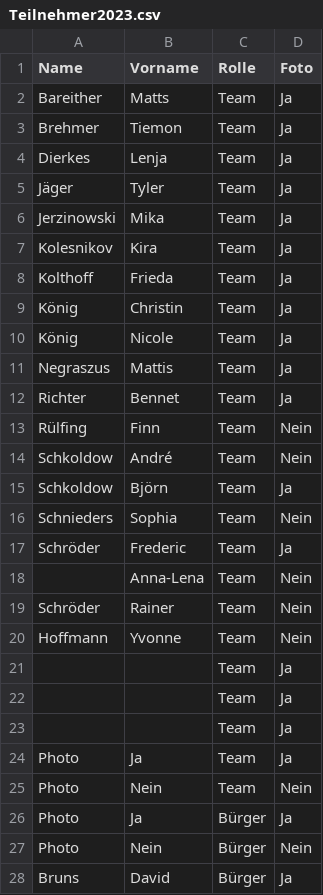
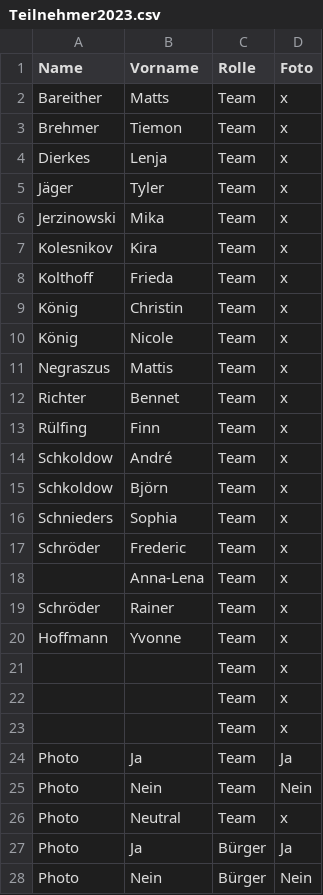
Before and after one commit to bnnt29/IDsGen, a CSV file: Kinderstadt Ausweis Befüller/Teilnehmer2023.csv, drawn as a sheet; only a part is shown; the shorter side is filled out with more unchanged rows; the diff covers the shown part only.

```diff
--- a/Kinderstadt Ausweis Befüller/Teilnehmer2023.csv
+++ b/Kinderstadt Ausweis Befüller/Teilnehmer2023.csv
@@ -1,26 +1,27 @@
 Name;Vorname;Rolle;Foto
-Bareither;Matts;Team;Ja
-Brehmer;Tiemon;Team;Ja
-Dierkes;Lenja;Team;Ja
-Jäger;Tyler;Team;Ja
-Jerzinowski;Mika;Team;Ja
-Kolesnikov;Kira;Team;Ja
-Kolthoff;Frieda;Team;Ja
-König;Christin;Team;Ja
-König;Nicole;Team;Ja
-Negraszus;Mattis;Team;Ja
-Richter;Bennet;Team;Ja
-Rülfing;Finn;Team;Nein
-Schkoldow;André;Team;Nein
-Schkoldow;Björn;Team;Ja
-Schnieders;Sophia;Team;Nein
-Schröder;Frederic;Team;Ja
-;Anna-Lena;Team;Nein
-Schröder;Rainer;Team;Nein
-Hoffmann;Yvonne;Team;Nein
-;;Team;Ja
-;;Team;Ja
-;;Team;Ja
+Bareither;Matts;Team;x
+Brehmer;Tiemon;Team;x
+Dierkes;Lenja;Team;x
+Jäger;Tyler;Team;x
+Jerzinowski;Mika;Team;x
+Kolesnikov;Kira;Team;x
+Kolthoff;Frieda;Team;x
+König;Christin;Team;x
+König;Nicole;Team;x
+Negraszus;Mattis;Team;x
+Richter;Bennet;Team;x
+Rülfing;Finn;Team;x
+Schkoldow;André;Team;x
+Schkoldow;Björn;Team;x
+Schnieders;Sophia;Team;x
+Schröder;Frederic;Team;x
+;Anna-Lena;Team;x
+Schröder;Rainer;Team;x
+Hoffmann;Yvonne;Team;x
+;;Team;x
+;;Team;x
+;;Team;x
 Photo;Ja;Team;Ja
 Photo;Nein;Team;Nein
+Photo;Neutral;Team;x
 Photo;Ja;Bürger;Ja
```
Also changed, not shown: 1 added row elsewhere in this file, 11 other files.
